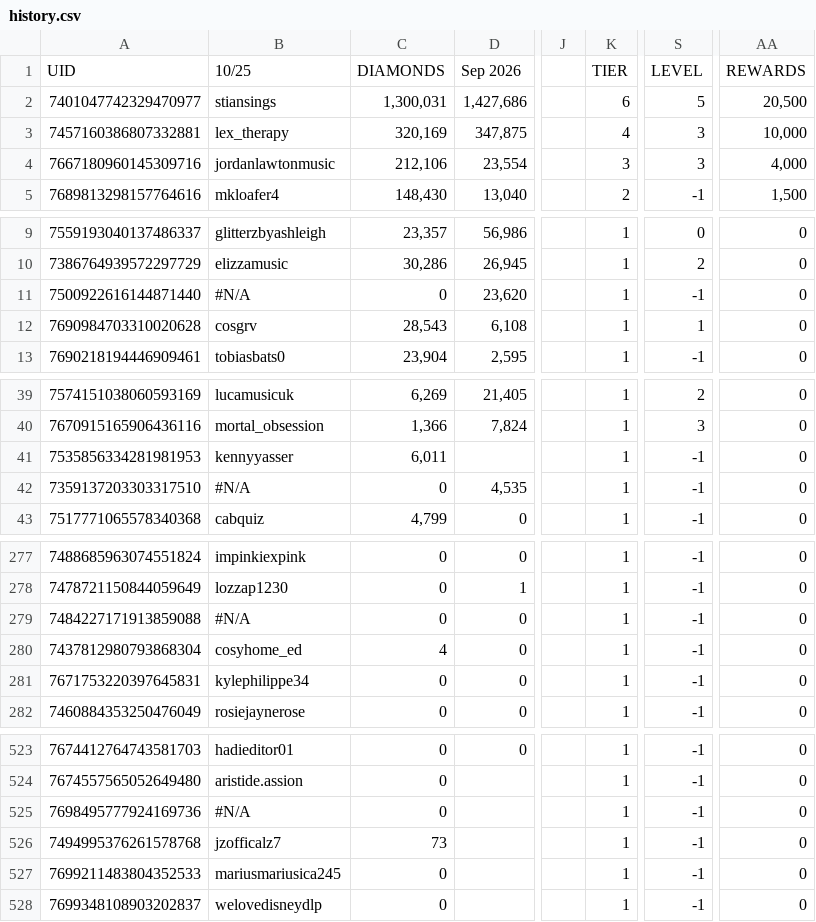
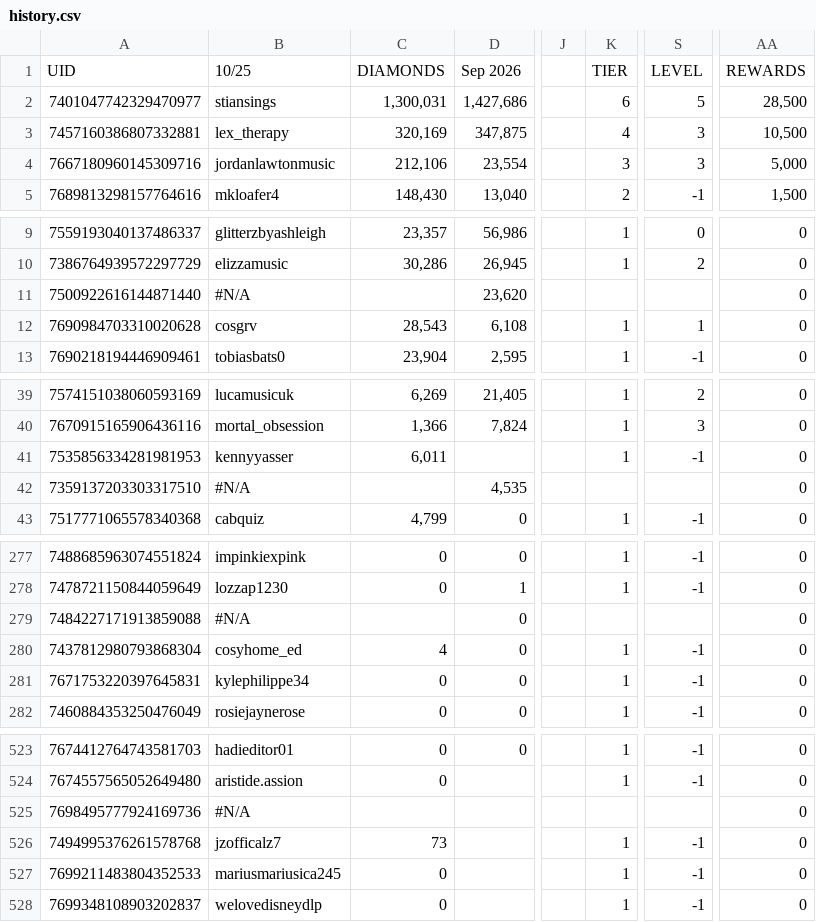
Before and after one commit to ceyre-boop/TABOOST_Platfrom, a CSV file: uk/data/history.csv, drawn as a sheet; only a part is shown, gaps mark what is left out; the diff names each change by its address in the sheet, - before the commit and + after, or states it on an @@ line.

Commit message:
Auto-sync: History-UK @ 2026-10-27T17:09:03.430Z

```diff
--- a/uk/data/history.csv
+++ b/uk/data/history.csv
-AA2: 20,500
+AA2: 28,500
-AA3: 10,000
+AA3: 10,500
-AA4: 4,000
+AA4: 5,000
-C11: 0
+C11: (empty)
-K11: 1
+K11: (empty)
-S11: -1
+S11: (empty)
-C42: 0
+C42: (empty)
-K42: 1
+K42: (empty)
-S42: -1
+S42: (empty)
-C279: 0
+C279: (empty)
-K279: 1
+K279: (empty)
-S279: -1
+S279: (empty)
-C525: 0
+C525: (empty)
-K525: 1
+K525: (empty)
-S525: -1
+S525: (empty)
```
